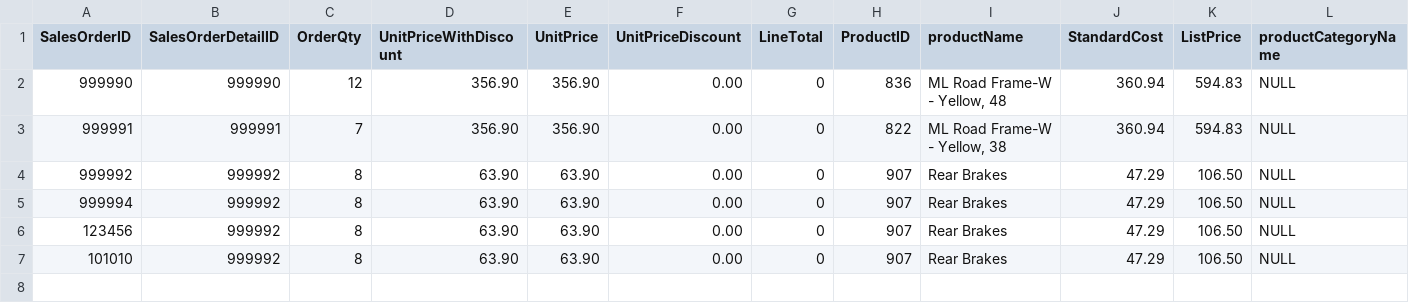
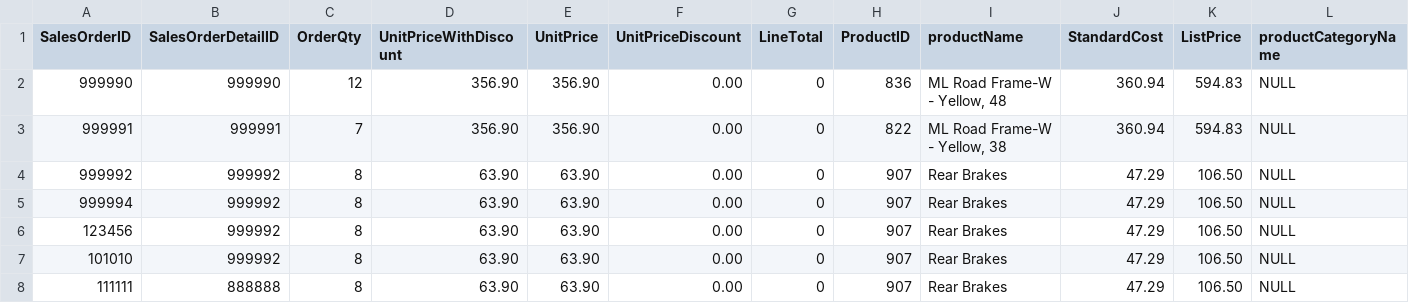
Before and after one commit to martin-505/Mineria-Repo, a CSV file: Tarea.csv, drawn as a sheet; only a part is shown; rows hold the shown columns only; the diff names each change by its address in the sheet, - before the commit and + after, or states it on an @@ line.

Commit message:
Update Tarea.csv

```diff
--- a/Tarea.csv
+++ b/Tarea.csv
+row 8: 111111 | 888888 | 8 | 63.90 | 63.90 | 0.00 | 0 | 907 | Rear Brakes | 47.29 | 106.50 | NULL
```
